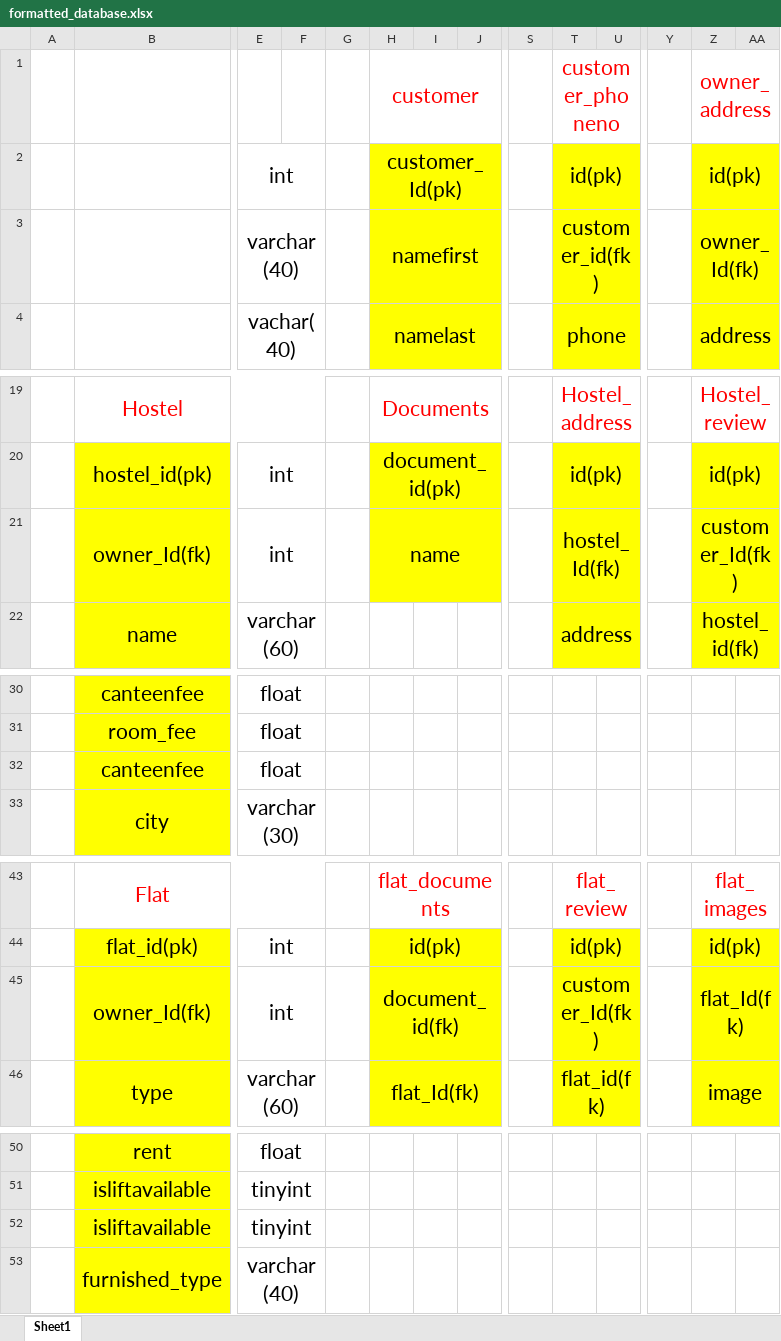
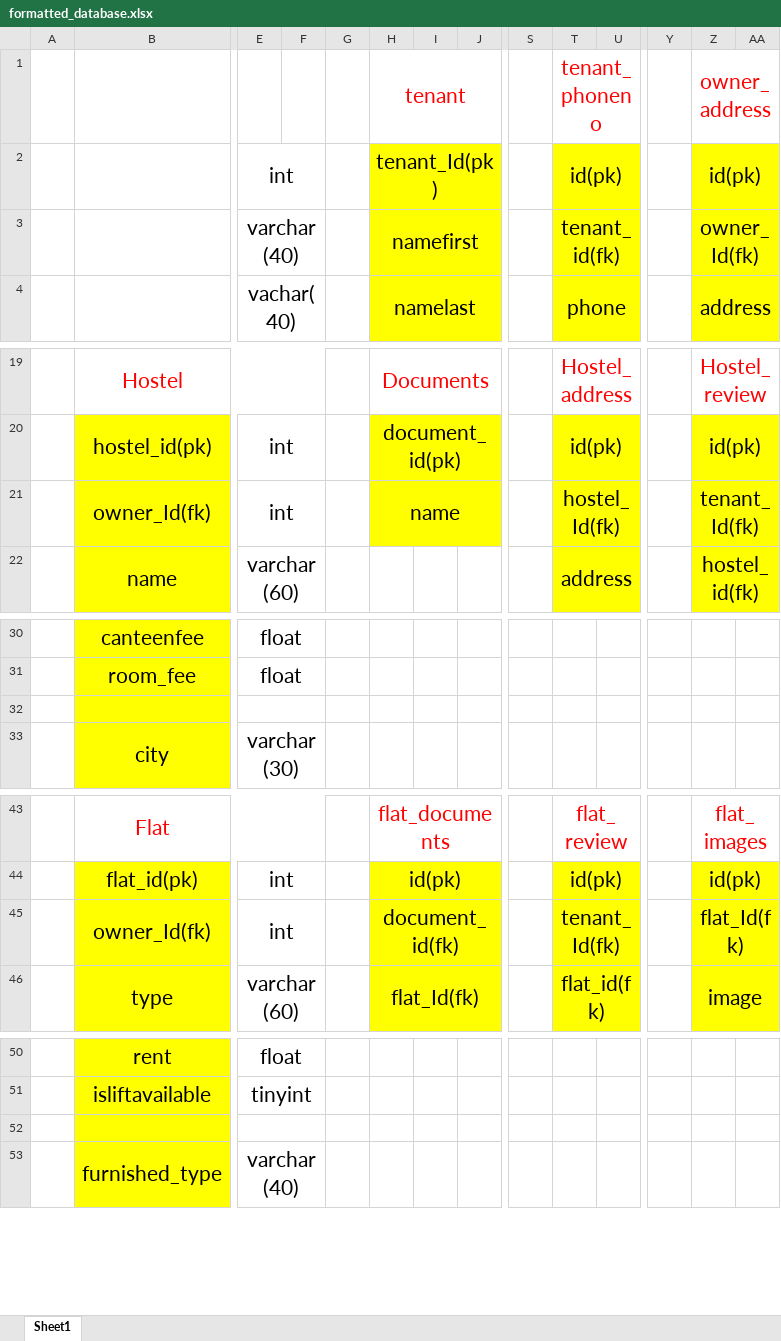
Before and after one commit to Ajinkya1284/ProjectDocuments, an Excel workbook: Database/formatted_database.xlsx, sheet Sheet1, drawn as a sheet; only a part is shown, gaps mark what is left out; values as stored, in another font and other column widths than the file's, no borders; rows hold the shown columns only; the diff names each change by its address in the sheet, - before the commit and + after, or states it on an @@ line.

Commit message:
database script changes

```diff
--- a/Database/formatted_database.xlsx (sheet Sheet1)
+++ b/Database/formatted_database.xlsx (sheet Sheet1)
-H1: customer
+H1: tenant
-T1: customer_phoneno
+T1: tenant_phoneno
-H2 (tenant): customer_Id(pk)
+H2 (tenant): tenant_Id(pk)
-T3 (tenant_phoneno): customer_id(fk)
+T3 (tenant_phoneno): tenant_id(fk)
-Z21 (owner_address): customer_Id(fk)
+Z21 (owner_address): tenant_Id(fk)
-row 32:  | canteenfee | float
+row 32: (empty)
-T45 (tenant_phoneno): customer_Id(fk)
+T45 (tenant_phoneno): tenant_Id(fk)
-row 52:  | isliftavailable | tinyint
+row 52: (empty)
```
Also changed, not shown: 1 other file.
